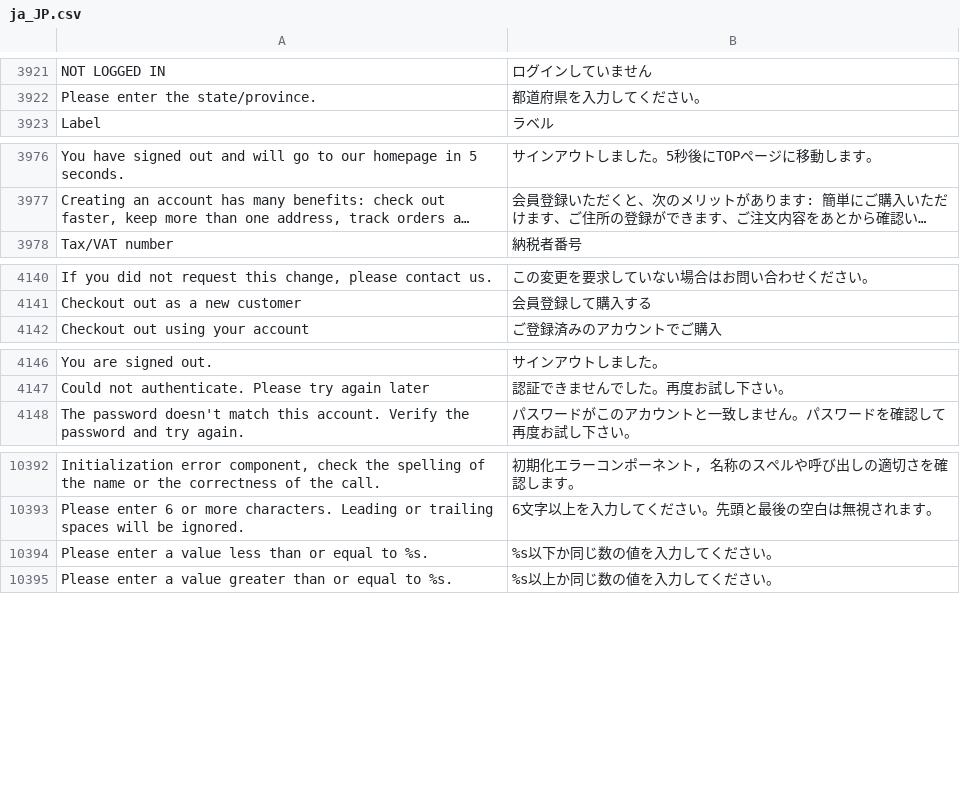
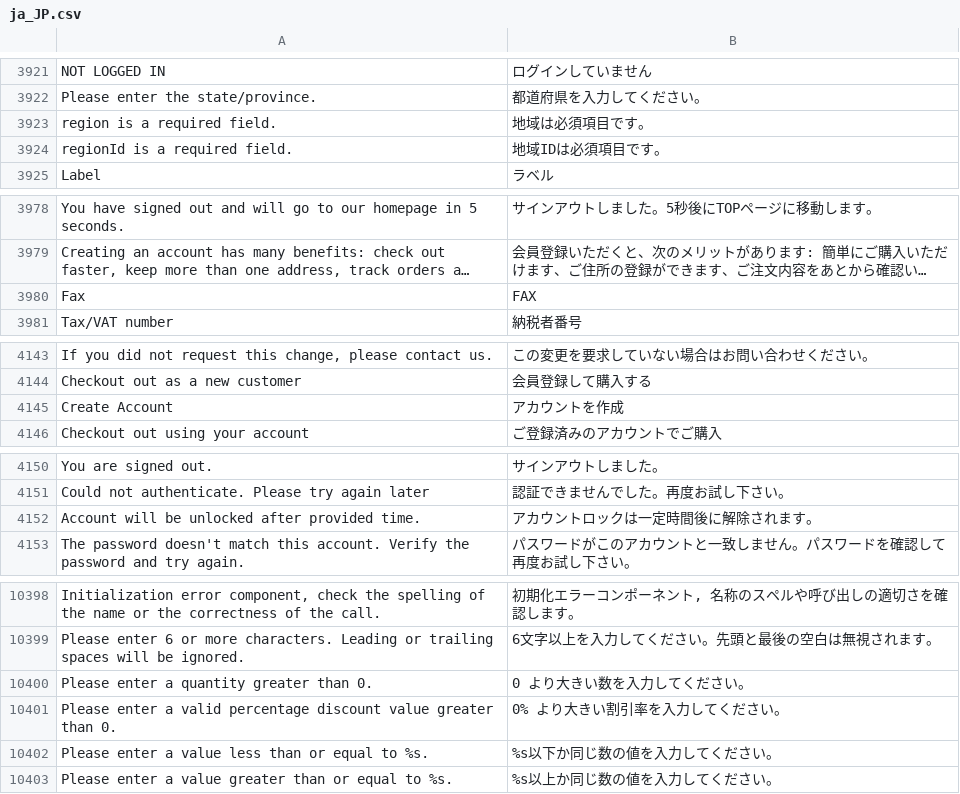
Before and after one commit to magento-l10n/language-ja_JP, a CSV file: ja_JP.csv, drawn as a sheet; only a part is shown, gaps mark what is left out; long unchanged cells end in …; the diff covers the shown part only; the diff names each change by its address in the sheet, - before the commit and + after, or states it on an @@ line.

Commit message:
Updating translations from Crowdin.

```diff
--- a/ja_JP.csv
+++ b/ja_JP.csv
+row 3923: region is a required field. | 地域は必須項目です。
+row 3924: regionId is a required field. | 地域IDは必須項目です。
+row 3980: Fax | FAX
+row 4145: Create Account | アカウントを作成
+row 4152: Account will be unlocked after provided time. | アカウントロックは一定時間後に解除されます。
+row 10400: Please enter a quantity greater than 0. | 0 より大きい数を入力してください。
+row 10401: Please enter a valid percentage discount value greater than 0. | 0% より大きい割引率を入力してください。
```
Also changed, not shown: 2 added rows elsewhere in this file, 1 other file.
